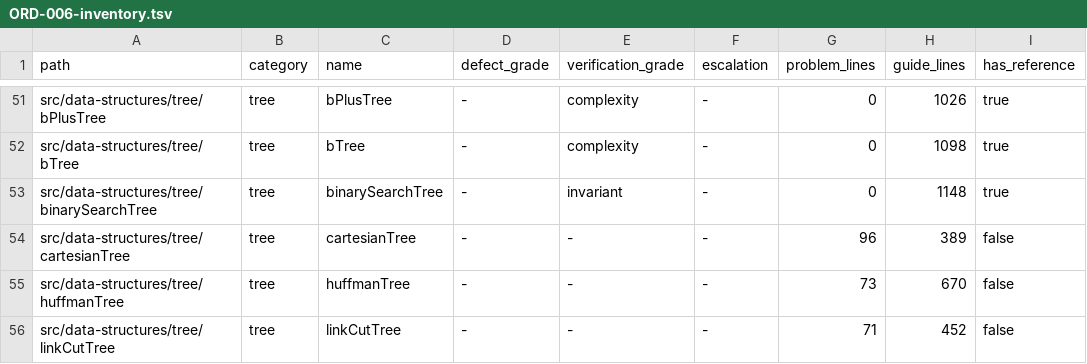
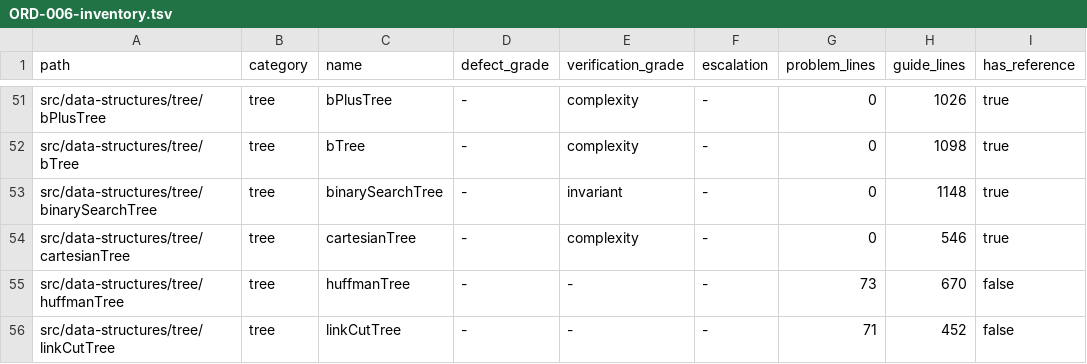
Before and after one commit to centurio1987/grow-up-programming, a TSV file: docs/ORD-006-inventory.tsv, drawn as a sheet; only a part is shown, gaps mark what is left out.

```diff
--- a/docs/ORD-006-inventory.tsv
+++ b/docs/ORD-006-inventory.tsv
@@ -53,3 +53,3 @@ src/data-structures/tree/bTree	tree	bTree	-	complexity	-	0	1098	true
 src/data-structures/tree/binarySearchTree	tree	binarySearchTree	-	invariant	-	0	1148	true
-src/data-structures/tree/cartesianTree	tree	cartesianTree	-	-	-	96	389	false
+src/data-structures/tree/cartesianTree	tree	cartesianTree	-	complexity	-	0	546	true
 src/data-structures/tree/huffmanTree	tree	huffmanTree	-	-	-	73	670	false
```
Also changed, not shown: 21 other files.
